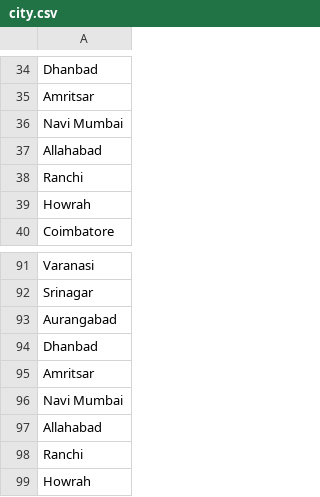
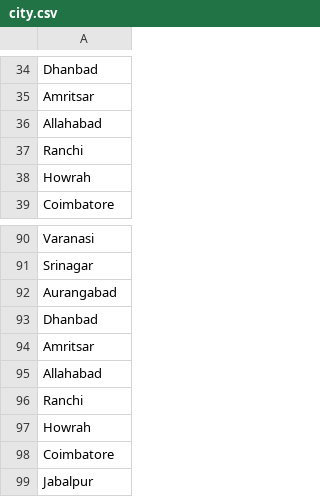
Before and after one commit to shivamnamdeo0101/weather-app, a CSV file: city.csv, drawn as a sheet; only a part is shown, gaps mark what is left out; the shorter side is filled out with more unchanged rows.

```diff
--- a/city.csv
+++ b/city.csv
@@ -35,3 +35,2 @@ Dhanbad
 Amritsar
-Navi Mumbai
 Allahabad
@@ -95,3 +94,2 @@ Dhanbad
 Amritsar
-Navi Mumbai
 Allahabad
```
Also changed, not shown: 3 other files.
